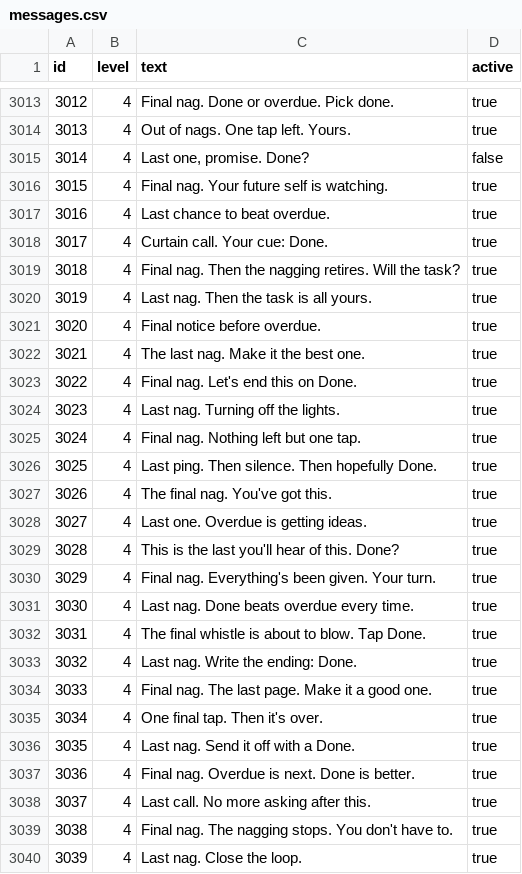
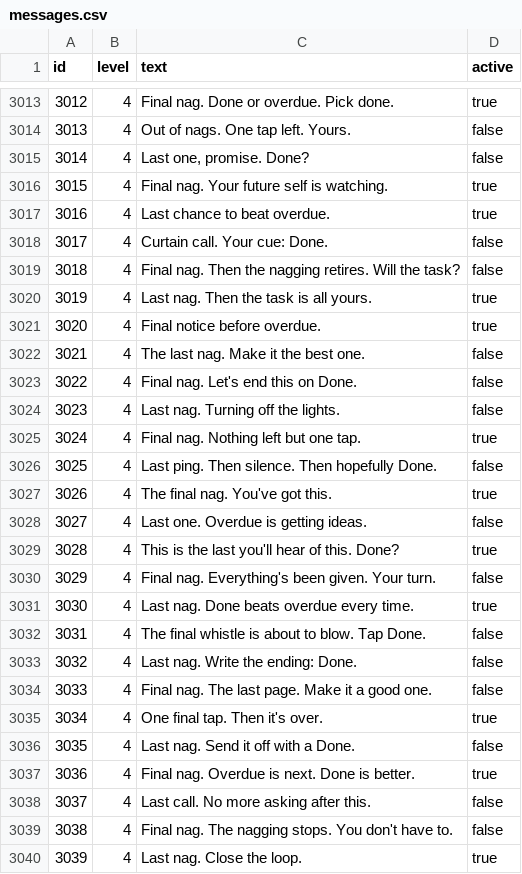
Before and after one commit to AkkaFranKebne/remind-until-done, a CSV file: api/db/seed/messages.csv, drawn as a sheet; only a part is shown, gaps mark what is left out; the diff covers the shown part only.

```diff
--- a/api/db/seed/messages.csv
+++ b/api/db/seed/messages.csv
@@ -3013,3 +3013,3 @@ id,level,text,active
 3012,4,"Final nag. Done or overdue. Pick done.",true
-3013,4,"Out of nags. One tap left. Yours.",true
+3013,4,"Out of nags. One tap left. Yours.",false
 3014,4,"Last one, promise. Done?",false
@@ -3017,24 +3017,24 @@ id,level,text,active
 3016,4,"Last chance to beat overdue.",true
-3017,4,"Curtain call. Your cue: Done.",true
-3018,4,"Final nag. Then the nagging retires. Will the task?",true
+3017,4,"Curtain call. Your cue: Done.",false
+3018,4,"Final nag. Then the nagging retires. Will the task?",false
 3019,4,"Last nag. Then the task is all yours.",true
 3020,4,"Final notice before overdue.",true
-3021,4,"The last nag. Make it the best one.",true
-3022,4,"Final nag. Let's end this on Done.",true
-3023,4,"Last nag. Turning off the lights.",true
+3021,4,"The last nag. Make it the best one.",false
+3022,4,"Final nag. Let's end this on Done.",false
+3023,4,"Last nag. Turning off the lights.",false
 3024,4,"Final nag. Nothing left but one tap.",true
-3025,4,"Last ping. Then silence. Then hopefully Done.",true
+3025,4,"Last ping. Then silence. Then hopefully Done.",false
 3026,4,"The final nag. You've got this.",true
-3027,4,"Last one. Overdue is getting ideas.",true
+3027,4,"Last one. Overdue is getting ideas.",false
 3028,4,"This is the last you'll hear of this. Done?",true
-3029,4,"Final nag. Everything's been given. Your turn.",true
+3029,4,"Final nag. Everything's been given. Your turn.",false
 3030,4,"Last nag. Done beats overdue every time.",true
-3031,4,"The final whistle is about to blow. Tap Done.",true
-3032,4,"Last nag. Write the ending: Done.",true
-3033,4,"Final nag. The last page. Make it a good one.",true
+3031,4,"The final whistle is about to blow. Tap Done.",false
+3032,4,"Last nag. Write the ending: Done.",false
+3033,4,"Final nag. The last page. Make it a good one.",false
 3034,4,"One final tap. Then it's over.",true
-3035,4,"Last nag. Send it off with a Done.",true
+3035,4,"Last nag. Send it off with a Done.",false
 3036,4,"Final nag. Overdue is next. Done is better.",true
-3037,4,"Last call. No more asking after this.",true
-3038,4,"Final nag. The nagging stops. You don't have to.",true
+3037,4,"Last call. No more asking after this.",false
+3038,4,"Final nag. The nagging stops. You don't have to.",false
 3039,4,"Last nag. Close the loop.",true
```
Also changed, not shown: 22 added rows and 45 edited cells elsewhere in this file, 2 other files.
